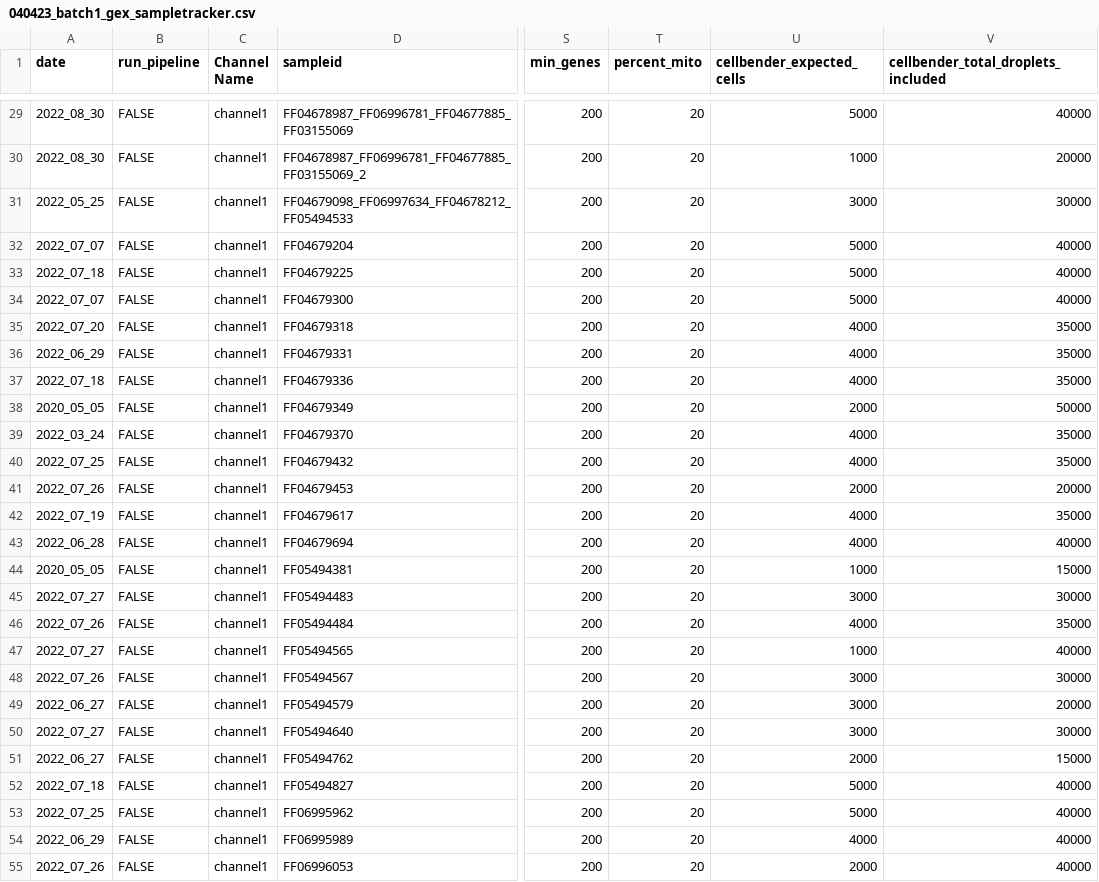
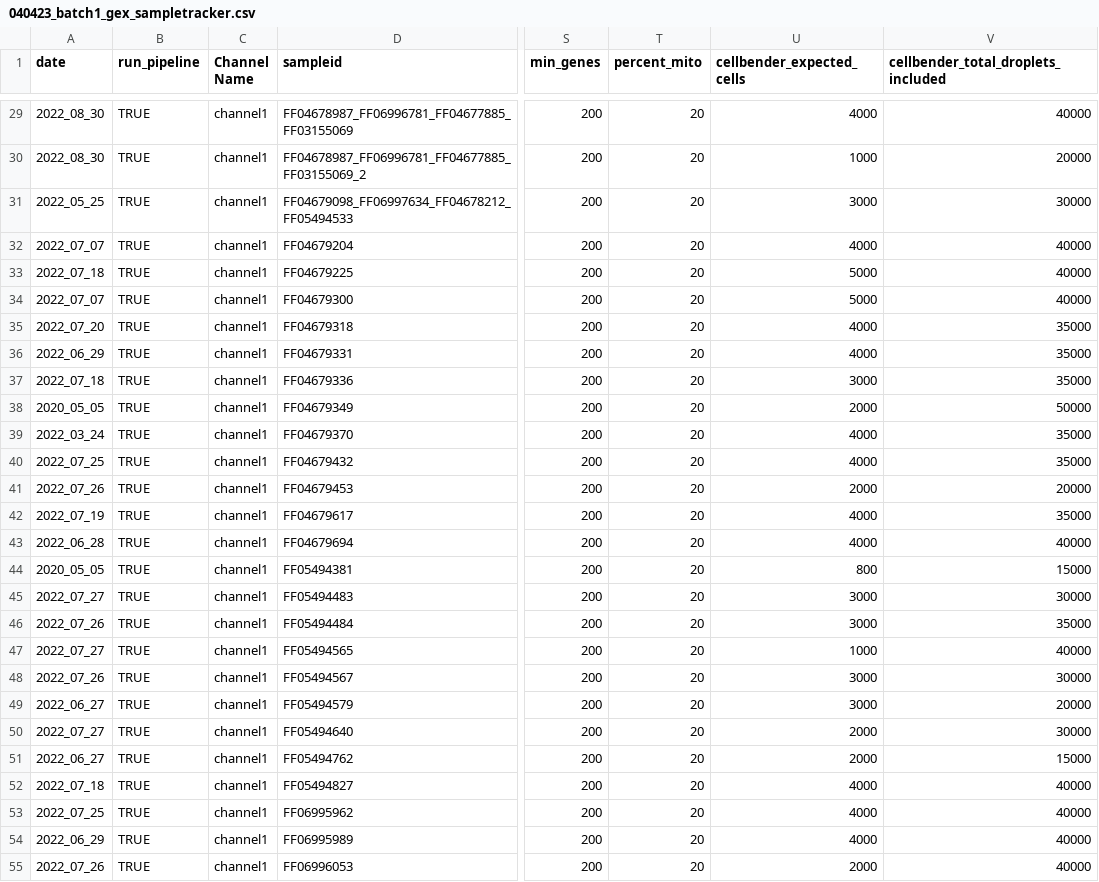
Before and after one commit to will-broad/scrnaseq_pipeline, a CSV file: data/040423_batch1_gex_sampletracker.csv, drawn as a sheet; only a part is shown, gaps mark what is left out; the diff covers the shown part only; the diff names each change by its address in the sheet, - before the commit and + after, or states it on an @@ line.

Commit message:
cellbender

```diff
--- a/data/040423_batch1_gex_sampletracker.csv
+++ b/data/040423_batch1_gex_sampletracker.csv
-B29:B55 (run_pipeline): FALSE
+B29:B55 (run_pipeline): TRUE
-U29 (cellbender_expected_cells): 5000
+U29 (cellbender_expected_cells): 4000
-U32 (cellbender_expected_cells): 5000
+U32 (cellbender_expected_cells): 4000
-U37 (cellbender_expected_cells): 4000
+U37 (cellbender_expected_cells): 3000
-U44 (cellbender_expected_cells): 1000
+U44 (cellbender_expected_cells): 800
-U46 (cellbender_expected_cells): 4000
+U46 (cellbender_expected_cells): 3000
-U50 (cellbender_expected_cells): 3000
+U50 (cellbender_expected_cells): 2000
-U52:U53 (cellbender_expected_cells): 5000
+U52:U53 (cellbender_expected_cells): 4000
```
Also changed, not shown: 84 edited cells elsewhere in this file, 2 other files.
